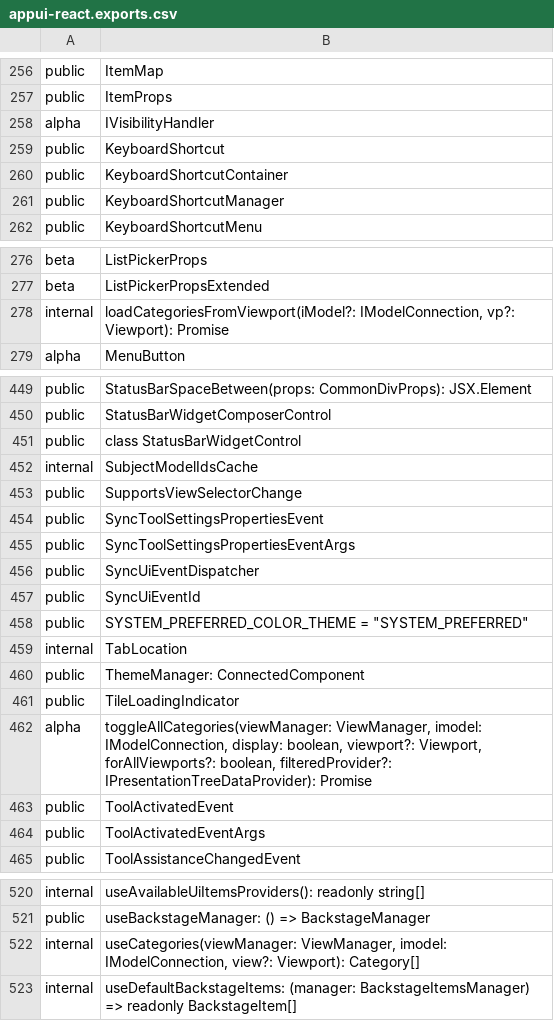
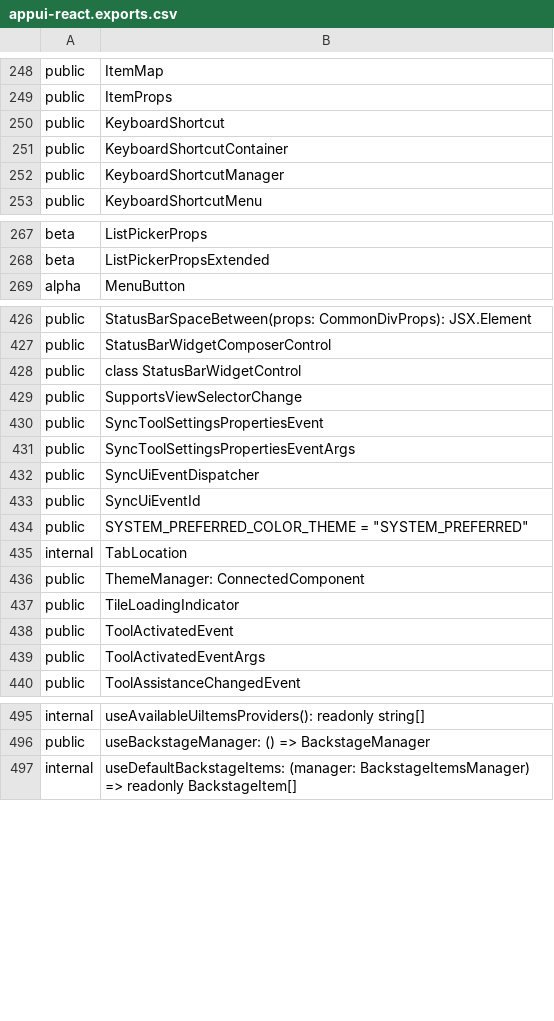
Before and after one commit to iTwin/appui, a CSV file: common/api/summary/appui-react.exports.csv, drawn as a sheet; only a part is shown, gaps mark what is left out; the diff covers the shown part only.

Commit message:
Tree components Removal (#115)

```diff
--- a/common/api/summary/appui-react.exports.csv
+++ b/common/api/summary/appui-react.exports.csv
@@ -257,3 +249,2 @@ public;ItemMap
 public;ItemProps
-alpha;IVisibilityHandler
 public;KeyboardShortcut
@@ -277,3 +268,2 @@ beta;ListPickerProps
 beta;ListPickerPropsExtended
-internal;loadCategoriesFromViewport(iModel?: IModelConnection, vp?: Viewport): Promise
 alpha;MenuButton
@@ -451,3 +428,2 @@ public;StatusBarWidgetComposerControl
 public;class StatusBarWidgetControl
-internal;SubjectModelIdsCache
 public;SupportsViewSelectorChange
@@ -461,3 +437,2 @@ public;ThemeManager: ConnectedComponent
 public;TileLoadingIndicator
-alpha;toggleAllCategories(viewManager: ViewManager, imodel: IModelConnection, display: boolean, viewport?: Viewport, forAllViewports?: boolean, filteredProvider?: IPresentationTreeDataProvider): Promise
 public;ToolActivatedEvent
@@ -521,3 +496,2 @@ internal;useAvailableUiItemsProviders(): readonly string[]
 public;useBackstageManager: () => BackstageManager
-internal;useCategories(viewManager: ViewManager, imodel: IModelConnection, view?: Viewport): Category[]
 internal;useDefaultBackstageItems: (manager: BackstageItemsManager) => readonly BackstageItem[]
```
Also changed, not shown: 32 removed rows elsewhere in this file, 39 other files.
